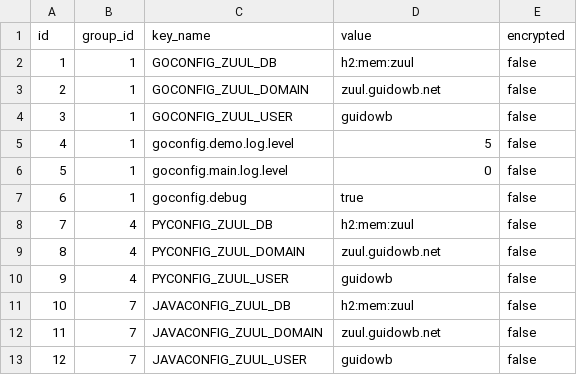
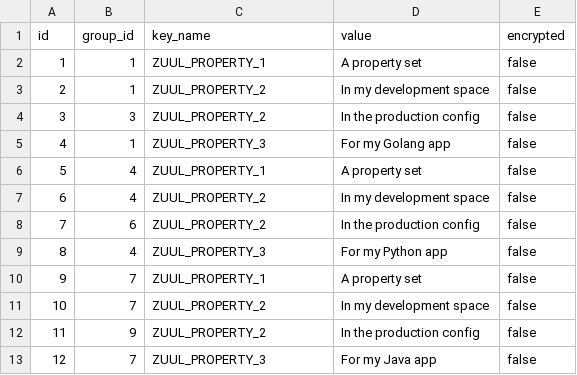
Before and after one commit to guidowb/Zuul, a CSV file: zuul-data/src/main/resources/data/profile/demo/SettingsEntry.csv, drawn as a sheet.

Commit message:
Haiku Properties

```diff
--- a/zuul-data/src/main/resources/data/profile/demo/SettingsEntry.csv
+++ b/zuul-data/src/main/resources/data/profile/demo/SettingsEntry.csv
@@ -1,13 +1,13 @@
 id,group_id,key_name,value,encrypted
-1,1,GOCONFIG_ZUUL_DB,h2:mem:zuul,false
-2,1,GOCONFIG_ZUUL_DOMAIN,zuul.guidowb.net,false
-3,1,GOCONFIG_ZUUL_USER,guidowb,false
-4,1,goconfig.demo.log.level,5,false
-5,1,goconfig.main.log.level,0,false
-6,1,goconfig.debug,true,false
-7,4,PYCONFIG_ZUUL_DB,h2:mem:zuul,false
-8,4,PYCONFIG_ZUUL_DOMAIN,zuul.guidowb.net,false
-9,4,PYCONFIG_ZUUL_USER,guidowb,false
-10,7,JAVACONFIG_ZUUL_DB,h2:mem:zuul,false
-11,7,JAVACONFIG_ZUUL_DOMAIN,zuul.guidowb.net,false
-12,7,JAVACONFIG_ZUUL_USER,guidowb,false
+1,1,ZUUL_PROPERTY_1,A property set,false
+2,1,ZUUL_PROPERTY_2,In my development space,false
+3,3,ZUUL_PROPERTY_2,In the production config,false
+4,1,ZUUL_PROPERTY_3,For my Golang app,false
+5,4,ZUUL_PROPERTY_1,A property set,false
+6,4,ZUUL_PROPERTY_2,In my development space,false
+7,6,ZUUL_PROPERTY_2,In the production config,false
+8,4,ZUUL_PROPERTY_3,For my Python app,false
+9,7,ZUUL_PROPERTY_1,A property set,false
+10,7,ZUUL_PROPERTY_2,In my development space,false
+11,9,ZUUL_PROPERTY_2,In the production config,false
+12,7,ZUUL_PROPERTY_3,For my Java app,false
```
